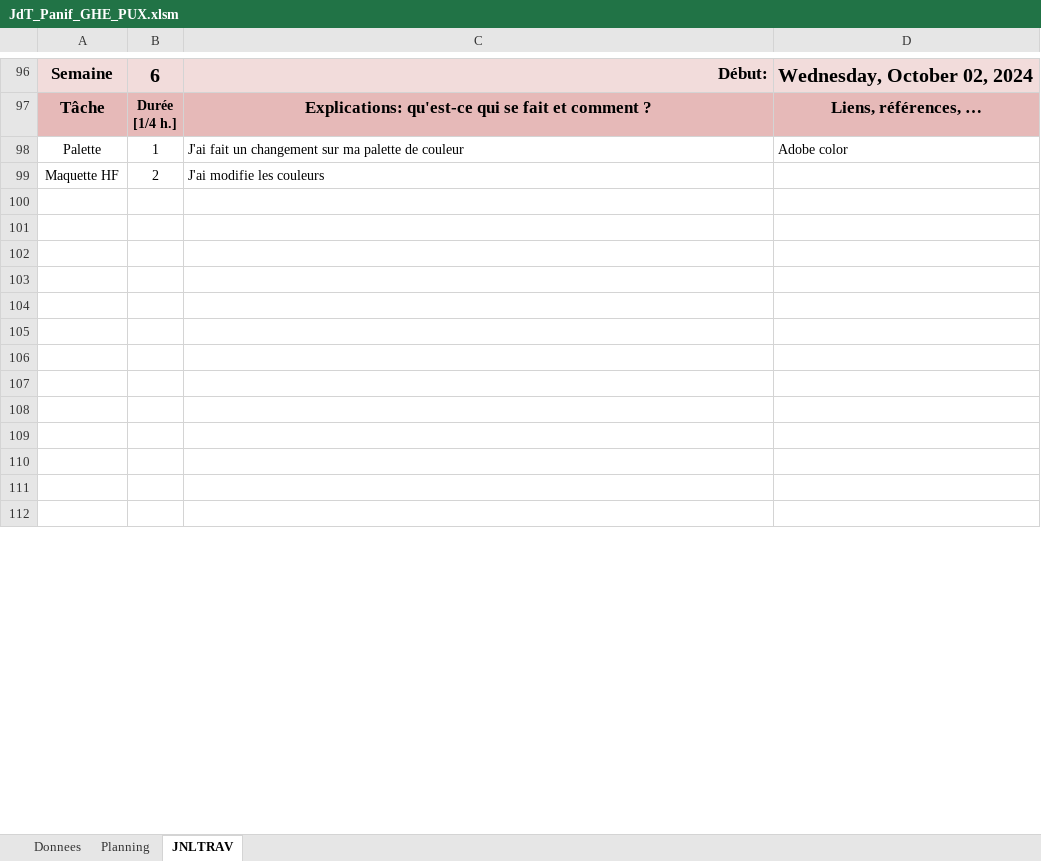
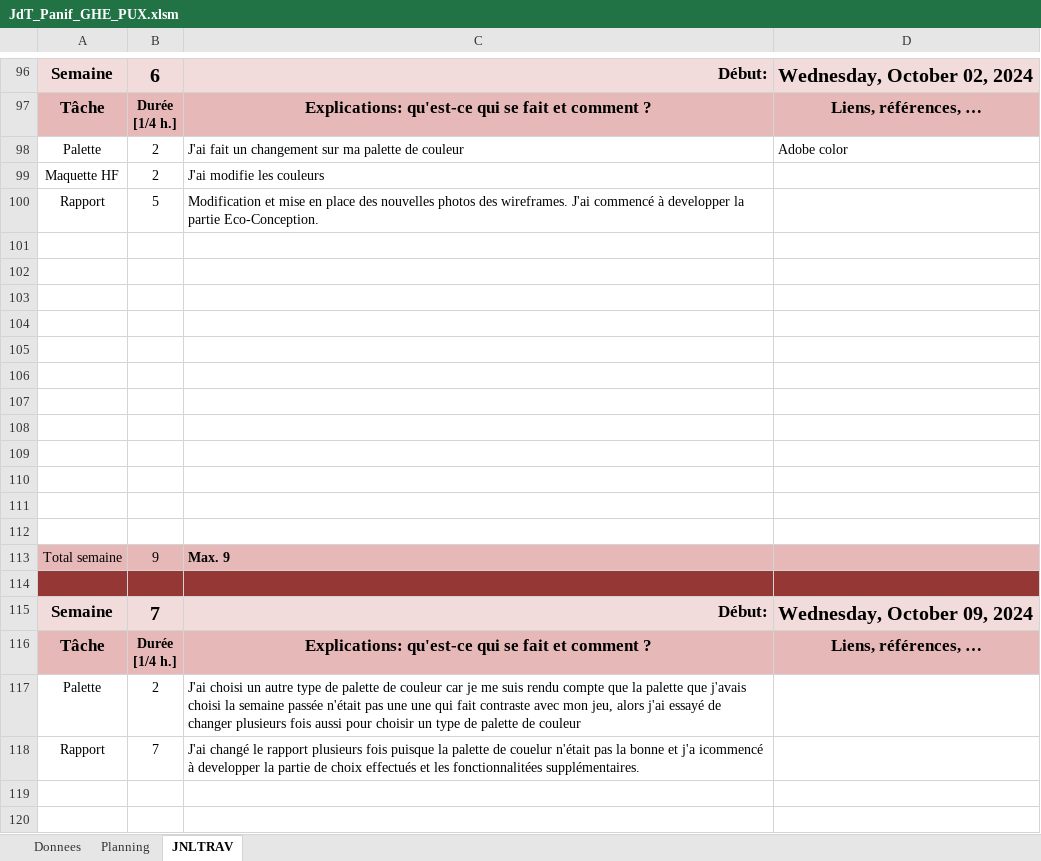
Before and after one commit to GHerreraE/SHOOT-ME-UP-GONZALOHERRERA, an Excel workbook: P_UX (Mme. Curchord)/JdT_Panif_GHE_PUX.xlsm, sheet JNLTRAV, drawn as a sheet; only a part is shown, gaps mark what is left out; the shorter side is filled out with more unchanged rows; values as stored, in another font and other column widths than the file's, no borders; charts and pictures not drawn; the diff covers the shown part only; the diff names each change by its address in the sheet, - before the commit and + after, or states it on an @@ line.

```diff
--- a/P_UX (Mme. Curchord)/JdT_Panif_GHE_PUX.xlsm (sheet JNLTRAV)
+++ b/P_UX (Mme. Curchord)/JdT_Panif_GHE_PUX.xlsm (sheet JNLTRAV)
-B98: 1
+B98: 2
+row 100: Rapport | 5 | Modification et mise en place des nouvelles photos des wireframes. J'ai commencé à developper la partie Eco-Conception.
+row 101: (empty)
+row 102: (empty)
+row 103: (empty)
+row 104: (empty)
+row 105: (empty)
+row 106: (empty)
+row 107: (empty)
+row 108: (empty)
+row 109: (empty)
+row 110: (empty)
+row 111: (empty)
+row 112: (empty)
+row 113: Total semaine | 9 | Max. 9
+row 114: (empty)
+row 117: Palette | 2 | J'ai choisi un autre type de palette de couleur car je me suis rendu compte que la palette que j'avais choisi la semaine passée n'était pas une une qui fait contraste avec mon jeu, alors j'ai essayé de changer plusieurs fois aussi pour choisir un type de palette de couleur
+row 118: Rapport | 7 | J'ai changé le rapport plusieurs fois puisque la palette de couelur n'était pas la bonne et j'a icommencé à developper la partie de choix effectués et les fonctionnalitées supplémentaires.
```
Also changed, not shown: 17 removed rows and 1 edited cell elsewhere in this sheet, charts or pictures, 1 other file.
